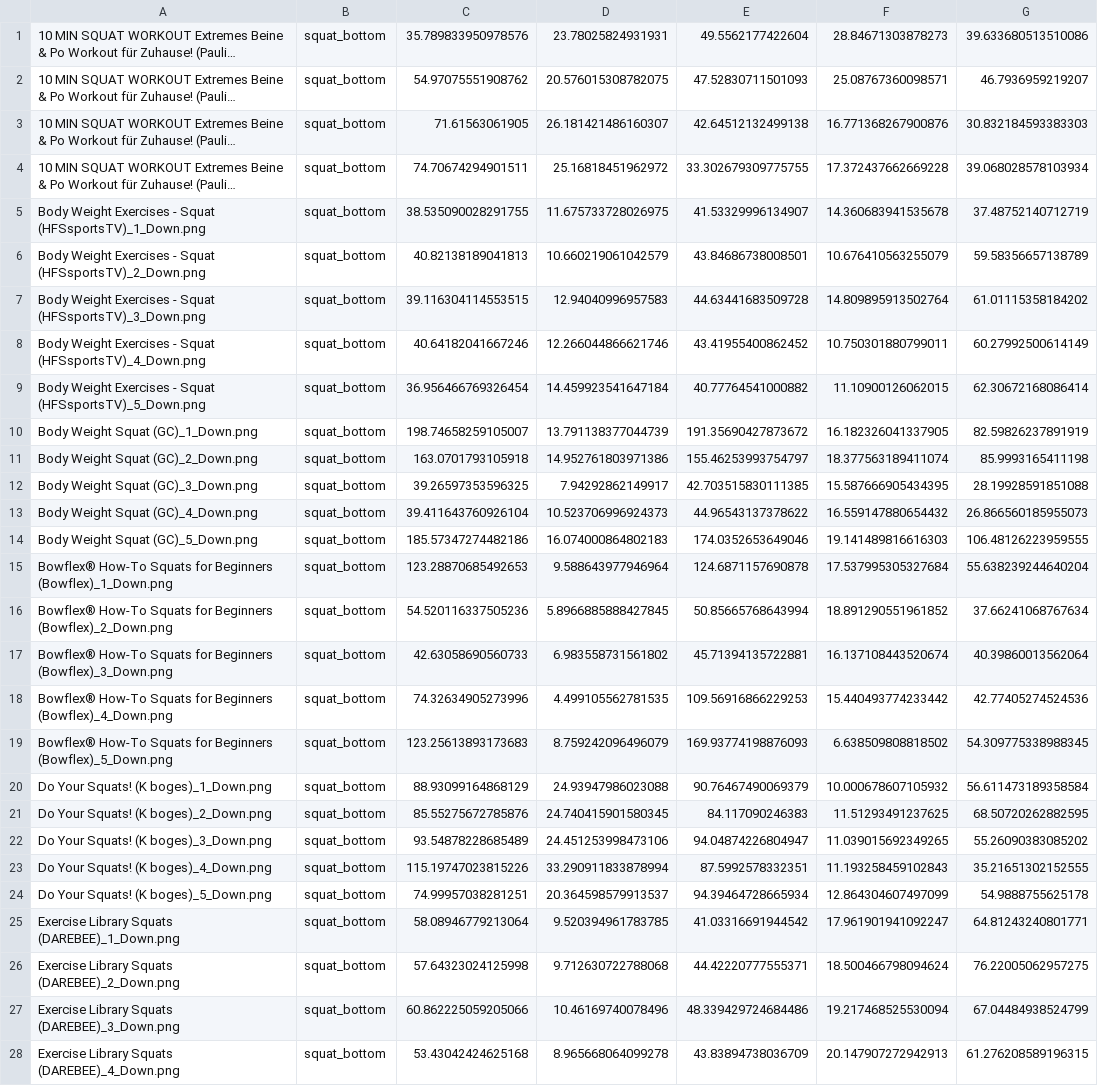
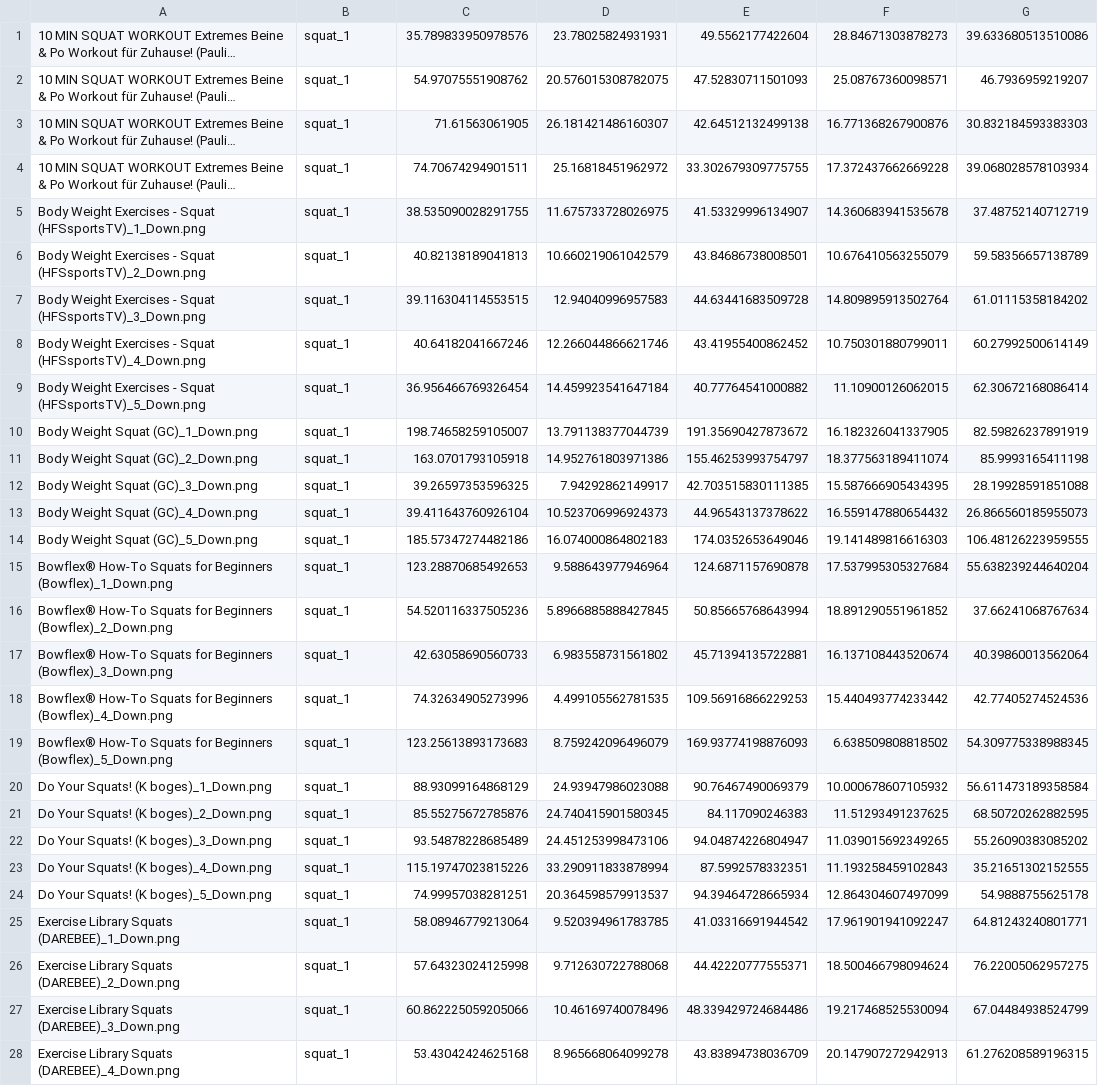
Before and after one commit to LemiSt24/SG2022-We-Got-The-Moves, a CSV file: app/src/main/assets/squat.csv, drawn as a sheet; only a part is shown; long unchanged cells end in …; the diff covers the shown part only; the diff names each change by its address in the sheet, - before the commit and + after, or states it on an @@ line.

Commit message:
Changed Datasets to match new state naming convention

```diff
--- a/app/src/main/assets/squat.csv
+++ b/app/src/main/assets/squat.csv
-B1:B28: squat_bottom
+B1:B28: squat_1
```
Also changed, not shown: 70 edited cells elsewhere in this file, app/src/main/assets/biceps-curl.csv, app/src/main/assets/plank.csv, 2 other files.
